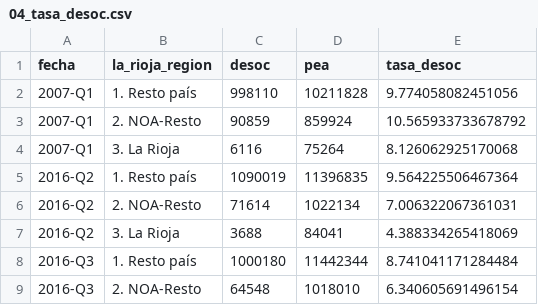
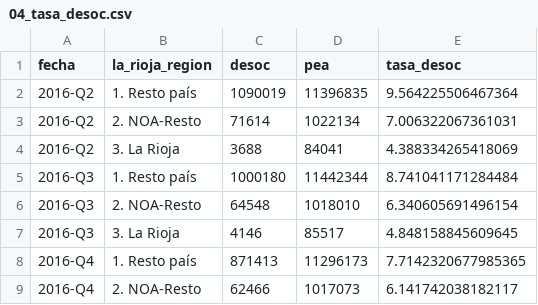
Before and after one commit to JotaEmeDi/fundar_la_rioja, a CSV file: data/inputs_md/04_tasa_desoc.csv, drawn as a sheet; only a part is shown; the shorter side is filled out with more unchanged rows; the diff names each change by its address in the sheet, - before the commit and + after, or states it on an @@ line.

```diff
--- a/data/inputs_md/04_tasa_desoc.csv
+++ b/data/inputs_md/04_tasa_desoc.csv
-row 2: 2007-Q1 | 1. Resto país | 998110 | 10211828 | 9.774058082451056
-row 3: 2007-Q1 | 2. NOA-Resto | 90859 | 859924 | 10.565933733678792
-row 4: 2007-Q1 | 3. La Rioja | 6116 | 75264 | 8.126062925170068
```
Also changed, not shown: data/inputs_md/09a_tasa_informalidad_aportes.csv, data/inputs_md/10_tasa_empleo.csv, 46 other files.
